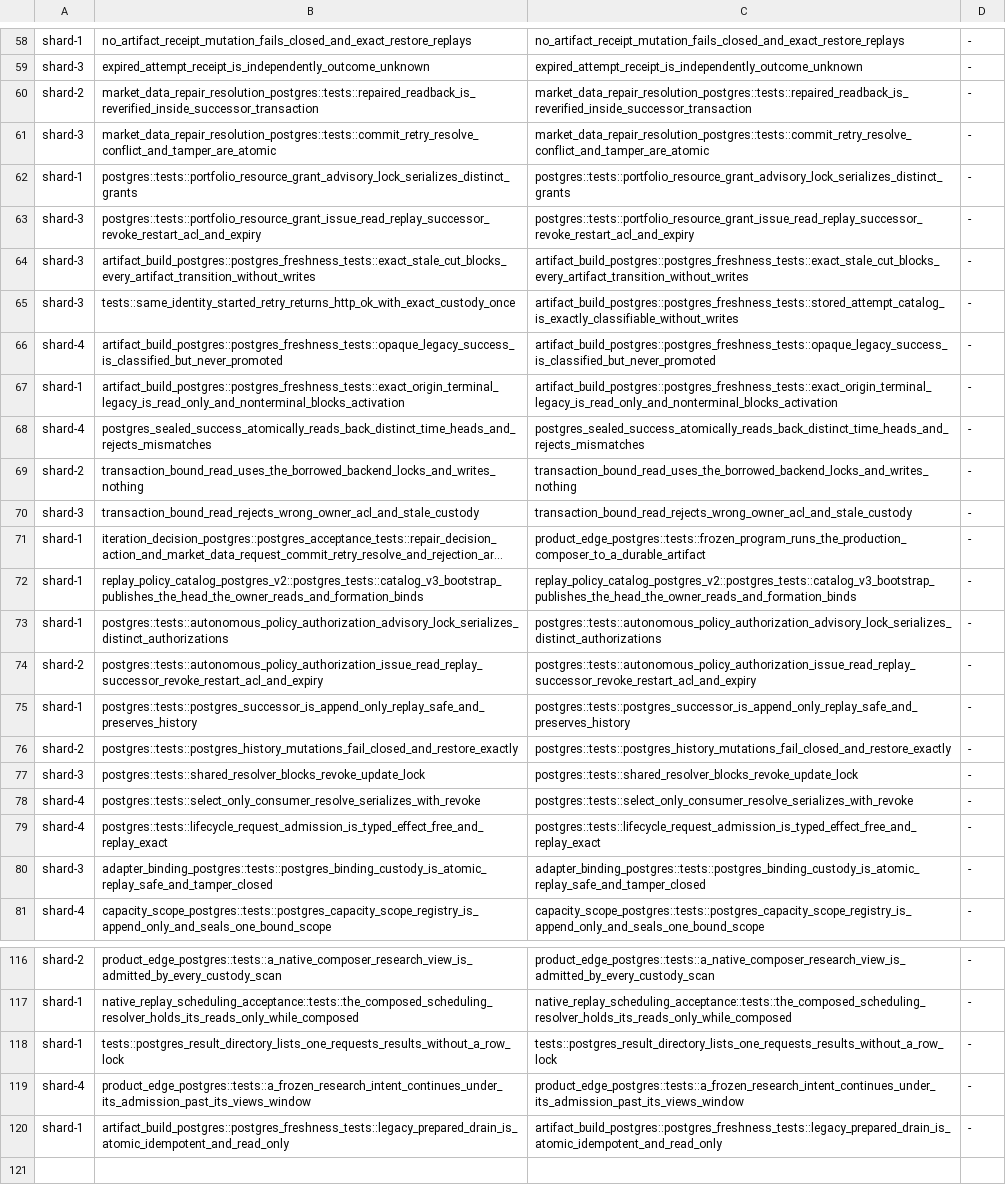
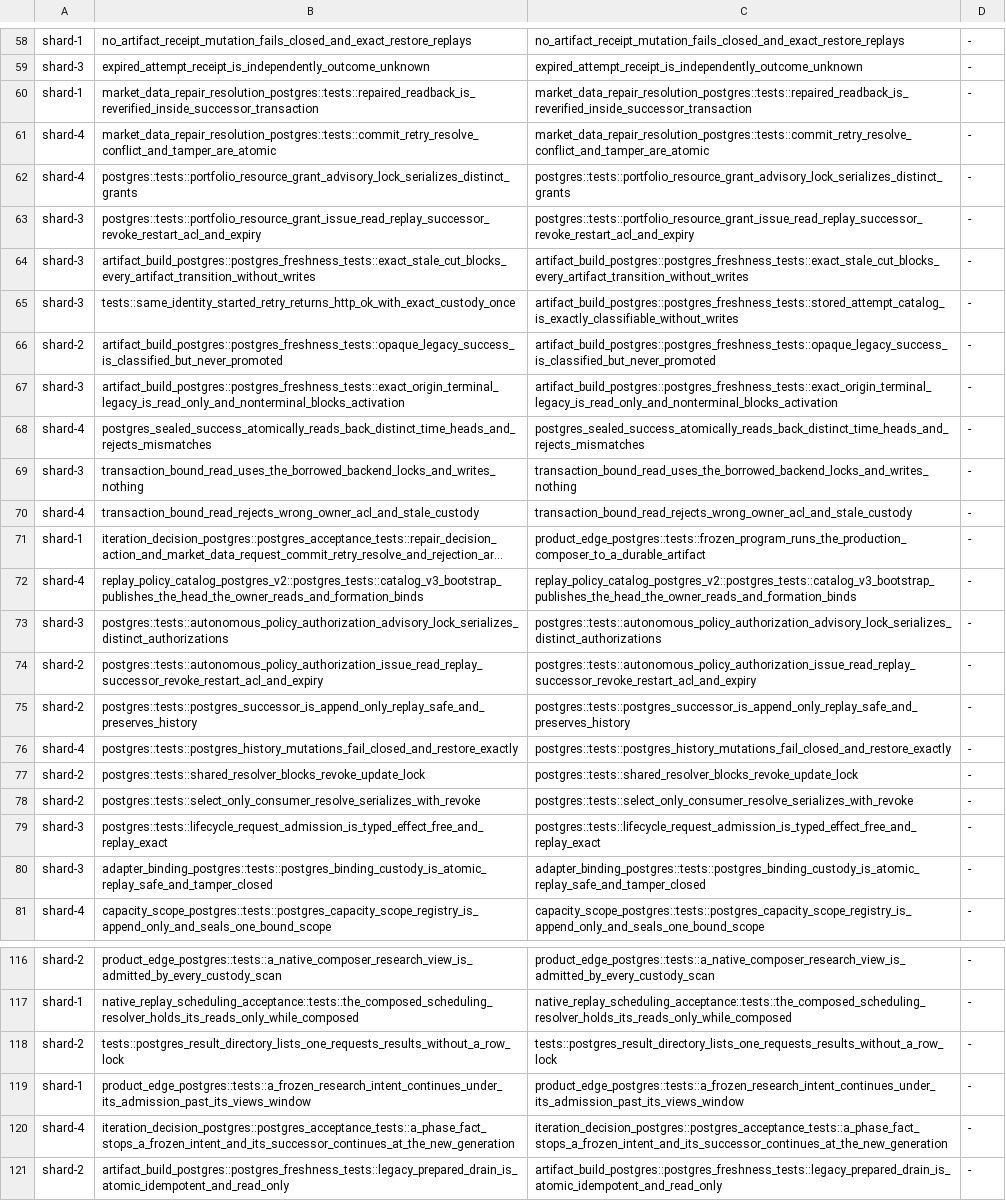
Before and after one commit to qOeOp/trade, a TSV file: scripts/ci/rd-owner-chain-shards.tsv, drawn as a sheet; only a part is shown, gaps mark what is left out; long unchanged cells end in …; addresses are those after the commit; the diff covers the shown part only; the diff names each change by its address in the sheet, - before the commit and + after, or states it on an @@ line.

```diff
--- a/scripts/ci/rd-owner-chain-shards.tsv
+++ b/scripts/ci/rd-owner-chain-shards.tsv
-A60: shard-2
+A60: shard-1
-A61: shard-3
+A61: shard-4
-A62: shard-1
+A62: shard-4
-A66: shard-4
+A66: shard-2
-A67: shard-1
+A67: shard-3
-A69: shard-2
+A69: shard-3
-A70: shard-3
+A70: shard-4
-A72: shard-1
+A72: shard-4
-A73: shard-1
+A73: shard-3
-A75: shard-1
+A75: shard-2
-A76: shard-2
+A76: shard-4
-A77: shard-3
+A77: shard-2
-A78: shard-4
+A78: shard-2
-A79: shard-4
+A79: shard-3
-A118: shard-1
+A118: shard-2
-A119: shard-4
+A119: shard-1
+row 120: shard-4 | iteration_decision_postgres::postgres_acceptance_tests::a_phase_fact_stops_a_frozen_intent_and_its_successor_continues_at_the_new_generation | iteration_decision_postgres::postgres_acceptance_tests::a_phase_fact_stops_a_frozen_intent_and_its_successor_continues_at_the_new_generation | -
-A121: shard-1
+A121: shard-2
```
Also changed, not shown: 24 edited cells elsewhere in this file, scripts/ci/rd-owner-chain-durations.tsv, scripts/ci/rd-owner-chain-needs.tsv, 8 other files.
